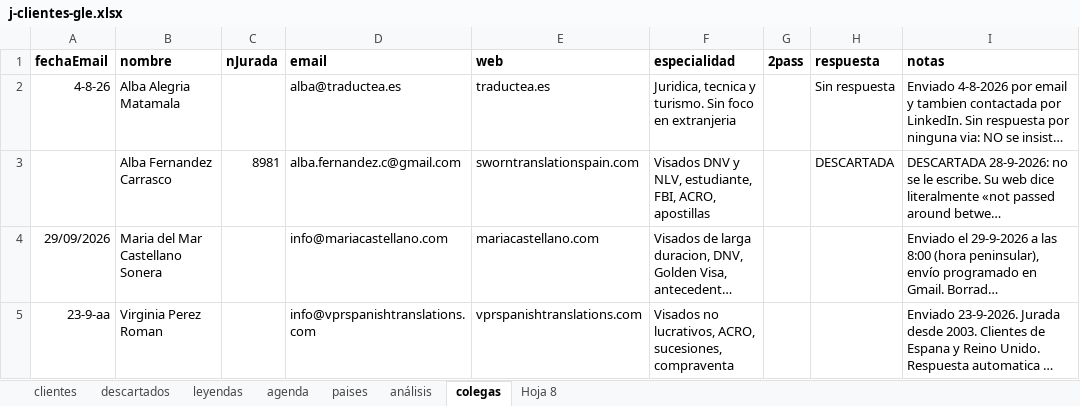
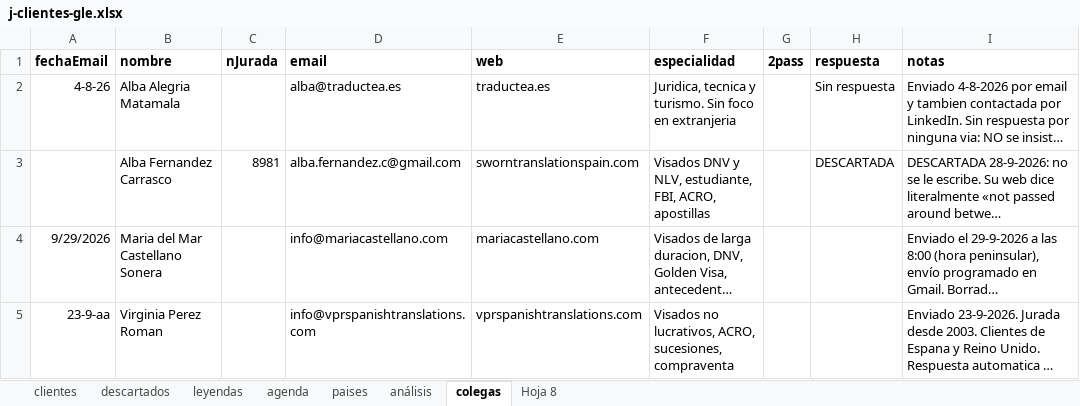
Before and after one commit to Rocio-bot/jurada, an Excel workbook: j-busqueda clientes/j-clientes-gle.xlsx, sheet colegas, drawn as a sheet; only a part is shown; long unchanged cells end in …; values as stored, in another font and other column widths than the file's, no borders; the diff covers the shown part only; the diff names each change by its address in the sheet, - before the commit and + after, or states it on an @@ line.

```diff
--- a/j-busqueda clientes/j-clientes-gle.xlsx (sheet colegas)
+++ b/j-busqueda clientes/j-clientes-gle.xlsx (sheet colegas)
-A4 (fechaEmail): 29/09/2026
+A4 (fechaEmail): 9/29/2026
```
Also changed, not shown: 3 edited cells elsewhere in this sheet.
